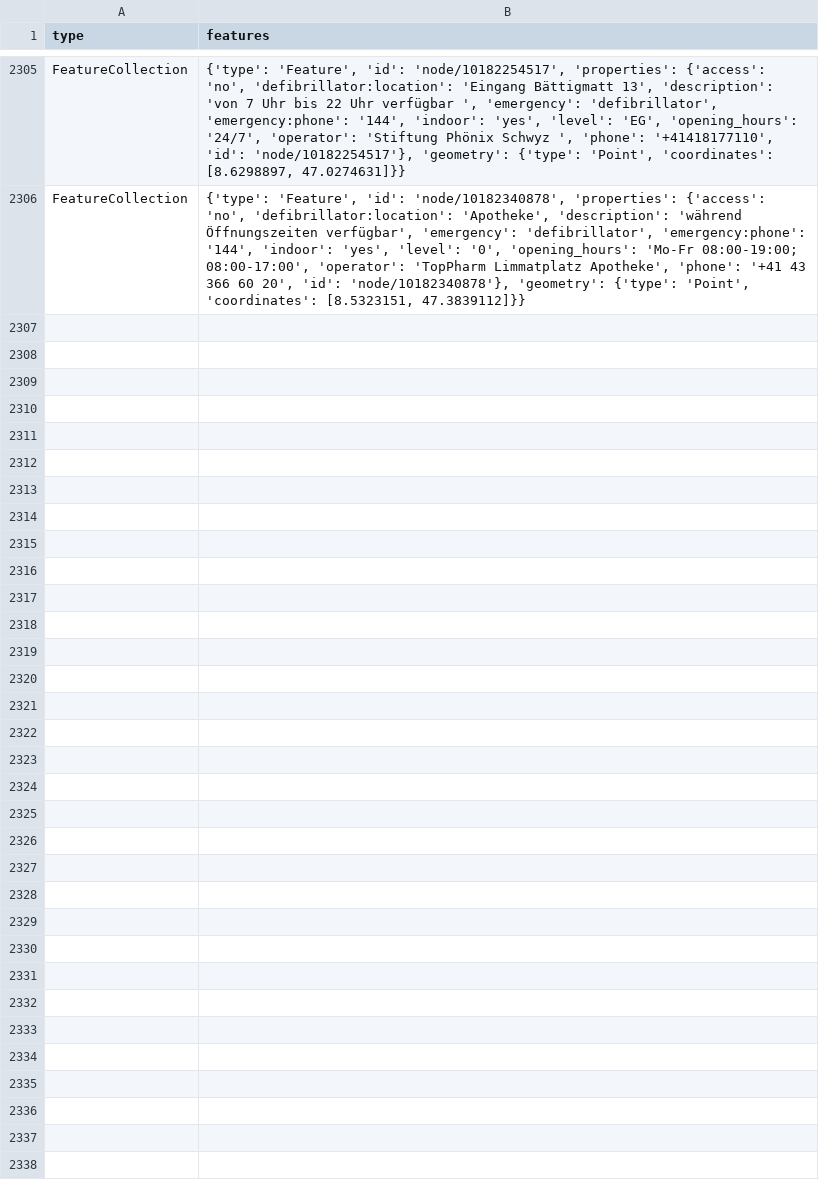
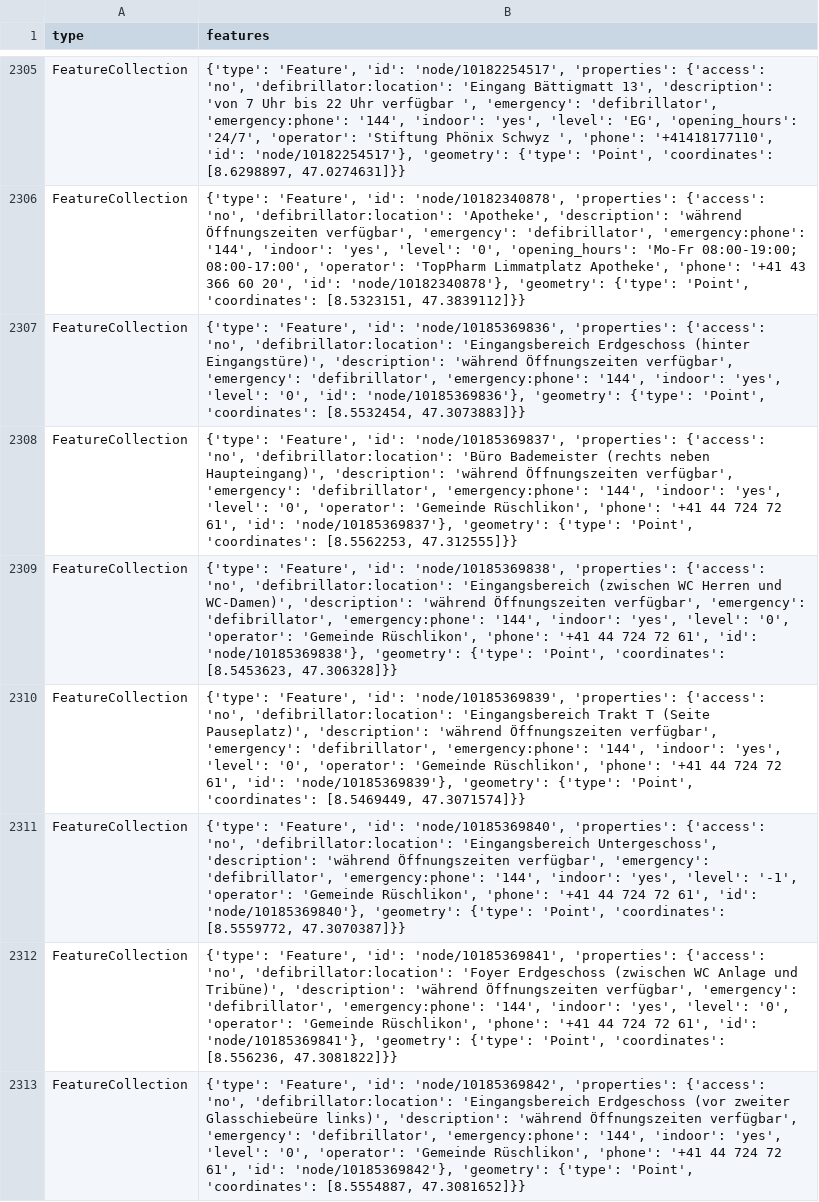
Before and after one commit to OpenBracketsCH/defi_data, a CSV file: data/csv/defis_dispo_srz.csv, drawn as a sheet; only a part is shown, gaps mark what is left out.

```diff
--- a/data/csv/defis_dispo_srz.csv
+++ b/data/csv/defis_dispo_srz.csv
@@ -2306 +2306,8 @@ FeatureCollection,"{'type': 'Feature', 'id': 'node/10182254517', 'properties': {
 FeatureCollection,"{'type': 'Feature', 'id': 'node/10182340878', 'properties': {'access': 'no', 'defibrillator:location': 'Apotheke', 'description': 'während Öffnungszeiten verfügbar', 'emergency': 'defibrillator', 'emergency:phone': '144', 'indoor': 'yes', 'level': '0', 'opening_hours': 'Mo-Fr 08:00-19:00; 08:00-17:00', 'operator': 'TopPharm Limmatplatz Apotheke', 'phone': '+41 43 366 60 20', 'id': 'node/10182340878'}, 'geometry': {'type': 'Point', 'coordinates': [8.5323151, 47.3839112]}}"
+FeatureCollection,"{'type': 'Feature', 'id': 'node/10185369836', 'properties': {'access': 'no', 'defibrillator:location': 'Eingangsbereich Erdgeschoss (hinter Eingangstüre)', 'description': 'während Öffnungszeiten verfügbar', 'emergency': 'defibrillator', 'emergency:phone': '144', 'indoor': 'yes', 'level': '0', 'id': 'node/10185369836'}, 'geometry': {'type': 'Point', 'coordinates': [8.5532454, 47.3073883]}}"
+FeatureCollection,"{'type': 'Feature', 'id': 'node/10185369837', 'properties': {'access': 'no', 'defibrillator:location': 'Büro Bademeister (rechts neben Haupteingang)', 'description': 'während Öffnungszeiten verfügbar', 'emergency': 'defibrillator', 'emergency:phone': '144', 'indoor': 'yes', 'level': '0', 'operator': 'Gemeinde Rüschlikon', 'phone': '+41 44 724 72 61', 'id': 'node/10185369837'}, 'geometry': {'type': 'Point', 'coordinates': [8.5562253, 47.312555]}}"
+FeatureCollection,"{'type': 'Feature', 'id': 'node/10185369838', 'properties': {'access': 'no', 'defibrillator:location': 'Eingangsbereich (zwischen WC Herren und WC-Damen)', 'description': 'während Öffnungszeiten verfügbar', 'emergency': 'defibrillator', 'emergency:phone': '144', 'indoor': 'yes', 'level': '0', 'operator': 'Gemeinde Rüschlikon', 'phone': '+41 44 724 72 61', 'id': 'node/10185369838'}, 'geometry': {'type': 'Point', 'coordinates': [8.5453623, 47.306328]}}"
+FeatureCollection,"{'type': 'Feature', 'id': 'node/10185369839', 'properties': {'access': 'no', 'defibrillator:location': 'Eingangsbereich Trakt T (Seite Pauseplatz)', 'description': 'während Öffnungszeiten verfügbar', 'emergency': 'defibrillator', 'emergency:phone': '144', 'indoor': 'yes', 'level': '0', 'operator': 'Gemeinde Rüschlikon', 'phone': '+41 44 724 72 61', 'id': 'node/10185369839'}, 'geometry': {'type': 'Point', 'coordinates': [8.5469449, 47.3071574]}}"
+FeatureCollection,"{'type': 'Feature', 'id': 'node/10185369840', 'properties': {'access': 'no', 'defibrillator:location': 'Eingangsbereich Untergeschoss', 'description': 'während Öffnungszeiten verfügbar', 'emergency': 'defibrillator', 'emergency:phone': '144', 'indoor': 'yes', 'level': '-1', 'operator': 'Gemeinde Rüschlikon', 'phone': '+41 44 724 72 61', 'id': 'node/10185369840'}, 'geometry': {'type': 'Point', 'coordinates': [8.5559772, 47.3070387]}}"
+FeatureCollection,"{'type': 'Feature', 'id': 'node/10185369841', 'properties': {'access': 'no', 'defibrillator:location': 'Foyer Erdgeschoss (zwischen WC Anlage und Tribüne)', 'description': 'während Öffnungszeiten verfügbar', 'emergency': 'defibrillator', 'emergency:phone': '144', 'indoor': 'yes', 'level': '0', 'operator': 'Gemeinde Rüschlikon', 'phone': '+41 44 724 72 61', 'id': 'node/10185369841'}, 'geometry': {'type': 'Point', 'coordinates': [8.556236, 47.3081822]}}"
+FeatureCollection,"{'type': 'Feature', 'id': 'node/10185369842', 'properties': {'access': 'no', 'defibrillator:location': 'Eingangsbereich Erdgeschoss (vor zweiter Glasschiebeüre links)', 'description': 'während Öffnungszeiten verfügbar', 'emergency': 'defibrillator', 'emergency:phone': '144', 'indoor': 'yes', 'level': '0', 'operator': 'Gemeinde Rüschlikon', 'phone': '+41 44 724 72 61', 'id': 'node/10185369842'}, 'geometry': {'type': 'Point', 'coordinates': [8.5554887, 47.3081652]}}"
```
Also changed, not shown: data/csv/defis_kt_lu.csv, data/csv/defis_kt_vd.csv, 3 other files.
